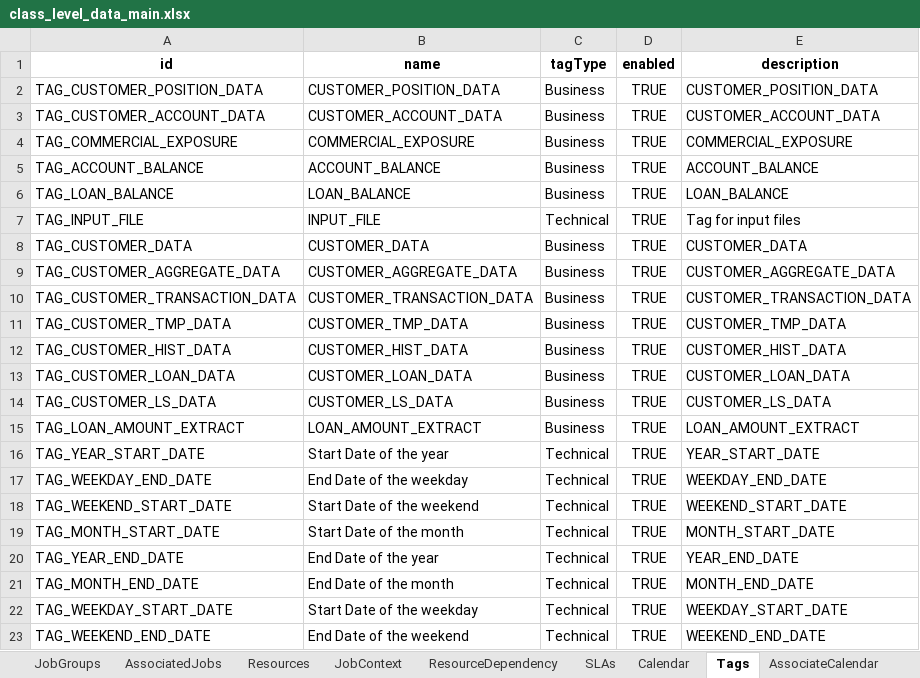
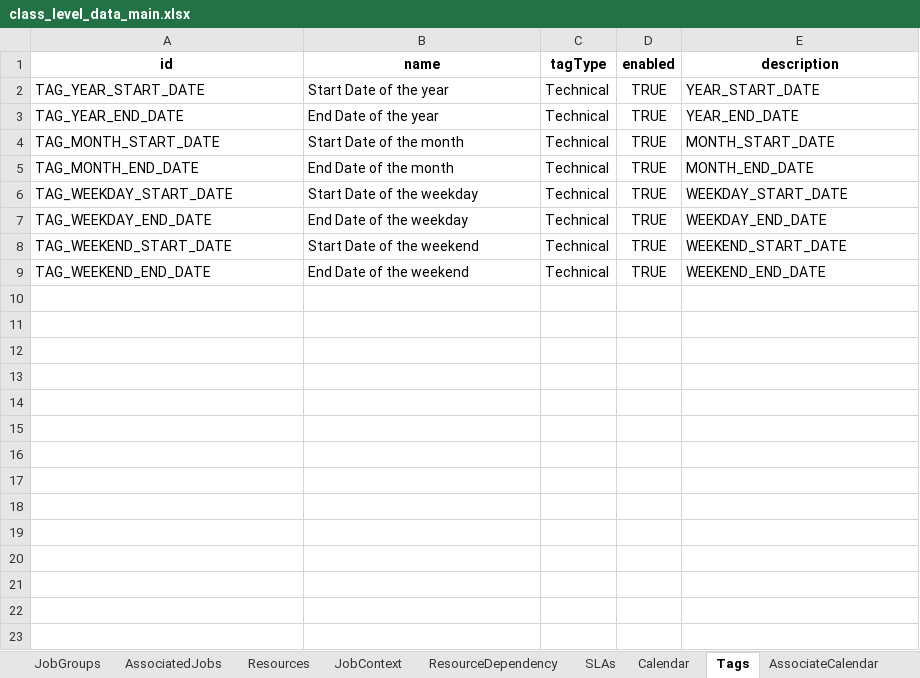
Before and after one commit to rohit051989/OpenAIAgents, an Excel workbook: KG/sample_data/class_level_data_main.xlsx, sheet Tags, drawn as a sheet; values as stored, in another font and other column widths than the file's, no borders; removed rows and columns are numbered as before the commit, all else as after; the diff names each change by its address in the sheet, - before the commit and + after, or states it on an @@ line.

```diff
--- a/KG/sample_data/class_level_data_main.xlsx (sheet Tags)
+++ b/KG/sample_data/class_level_data_main.xlsx (sheet Tags)
-row 2: TAG_CUSTOMER_POSITION_DATA | CUSTOMER_POSITION_DATA | Business | TRUE | CUSTOMER_POSITION_DATA
-row 3: TAG_CUSTOMER_ACCOUNT_DATA | CUSTOMER_ACCOUNT_DATA | Business | TRUE | CUSTOMER_ACCOUNT_DATA
-row 4: TAG_COMMERCIAL_EXPOSURE | COMMERCIAL_EXPOSURE | Business | TRUE | COMMERCIAL_EXPOSURE
-row 5: TAG_ACCOUNT_BALANCE | ACCOUNT_BALANCE | Business | TRUE | ACCOUNT_BALANCE
-row 6: TAG_LOAN_BALANCE | LOAN_BALANCE | Business | TRUE | LOAN_BALANCE
-row 7: TAG_INPUT_FILE | INPUT_FILE | Technical | TRUE | Tag for input files
-row 8: TAG_CUSTOMER_DATA | CUSTOMER_DATA | Business | TRUE | CUSTOMER_DATA
-row 9: TAG_CUSTOMER_AGGREGATE_DATA | CUSTOMER_AGGREGATE_DATA | Business | TRUE | CUSTOMER_AGGREGATE_DATA
-row 10: TAG_CUSTOMER_TRANSACTION_DATA | CUSTOMER_TRANSACTION_DATA | Business | TRUE | CUSTOMER_TRANSACTION_DATA
-row 11: TAG_CUSTOMER_TMP_DATA | CUSTOMER_TMP_DATA | Business | TRUE | CUSTOMER_TMP_DATA
-row 12: TAG_CUSTOMER_HIST_DATA | CUSTOMER_HIST_DATA | Business | TRUE | CUSTOMER_HIST_DATA
-row 13: TAG_CUSTOMER_LOAN_DATA | CUSTOMER_LOAN_DATA | Business | TRUE | CUSTOMER_LOAN_DATA
-row 14: TAG_CUSTOMER_LS_DATA | CUSTOMER_LS_DATA | Business | TRUE | CUSTOMER_LS_DATA
-row 15: TAG_LOAN_AMOUNT_EXTRACT | LOAN_AMOUNT_EXTRACT | Business | TRUE | LOAN_AMOUNT_EXTRACT
@@ row 20 moved to row 3: TAG_YEAR_END_DATE @@
@@ row 19 moved to row 4: TAG_MONTH_START_DATE @@
@@ row 21 moved to row 5: TAG_MONTH_END_DATE @@
@@ row 22 moved to row 6: TAG_WEEKDAY_START_DATE @@
```
Also changed, not shown: sheet SLAs, sheet AssociateCalendar, sheet ResourceDependency, sheet Resources, 4 other files.
